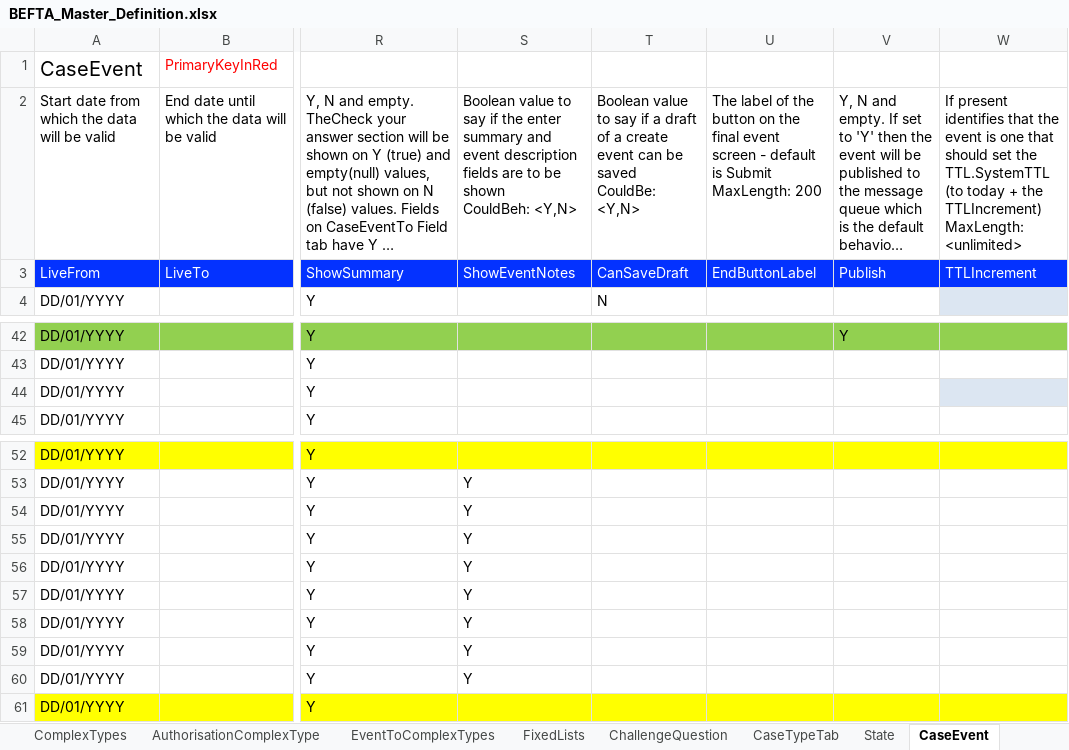
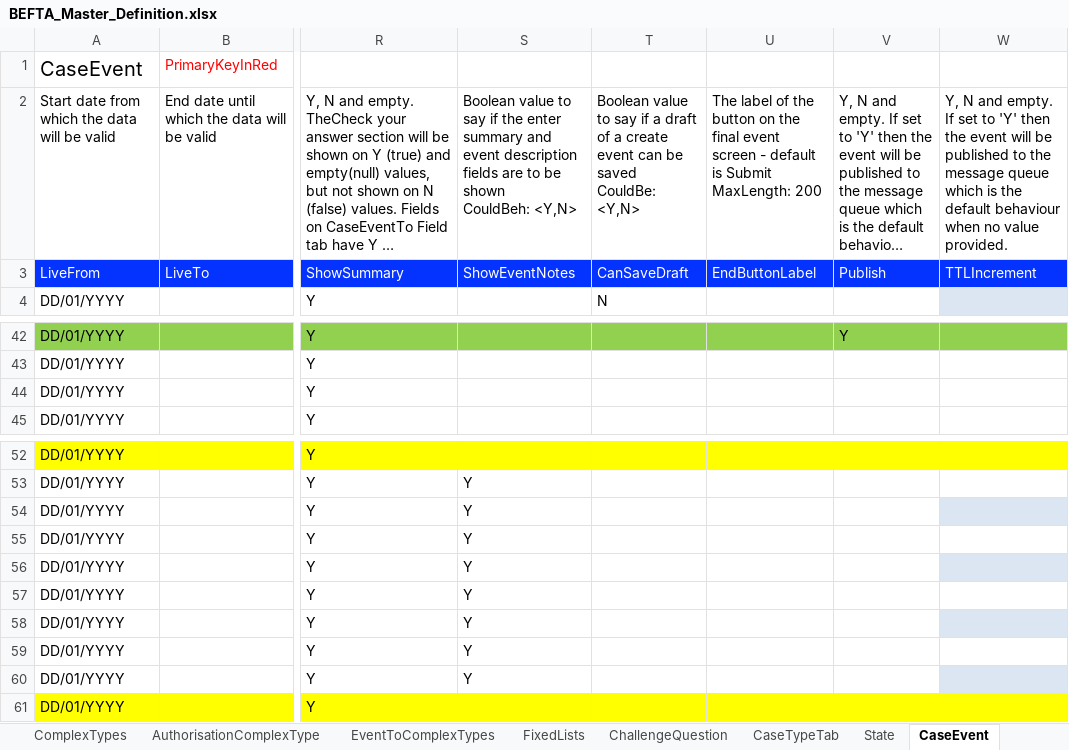
Before and after one commit to hmcts/ccd-test-definitions, an Excel workbook: src/main/resources/uk/gov/hmcts/ccd/test_definitions/excel/BEFTA_Master_Definition.xlsx, sheet CaseEvent, drawn as a sheet; only a part is shown, gaps mark what is left out; long unchanged cells end in …; values as stored, in another font and other column widths than the file's, no borders; table styles not drawn; ↵ is a line break in a cell; the diff names each change by its address in the sheet, - before the commit and + after, or states it on an @@ line.

```diff
--- a/src/main/resources/uk/gov/hmcts/ccd/test_definitions/excel/BEFTA_Master_Definition.xlsx (sheet CaseEvent)
+++ b/src/main/resources/uk/gov/hmcts/ccd/test_definitions/excel/BEFTA_Master_Definition.xlsx (sheet CaseEvent)
-W2: If present identifies that the event is one that should set the TTL.SystemTTL (to today + the TTLIncrement) ↵ MaxLength: <unlimited>
+W2: Y, N and empty. If set to 'Y' then the event will be published to the message queue which is the default behaviour when no value provided.
-W44 fill: #DCE6F2
+W44 fill: none
-W54 fill: none
+W54 fill: #DCE6F2
-W56 fill: none
+W56 fill: #DCE6F2
-W58 fill: none
+W58 fill: #DCE6F2
-W60 fill: none
+W60 fill: #DCE6F2
```
Also changed, not shown: sheet EventToComplexTypes, sheet CaseField.
